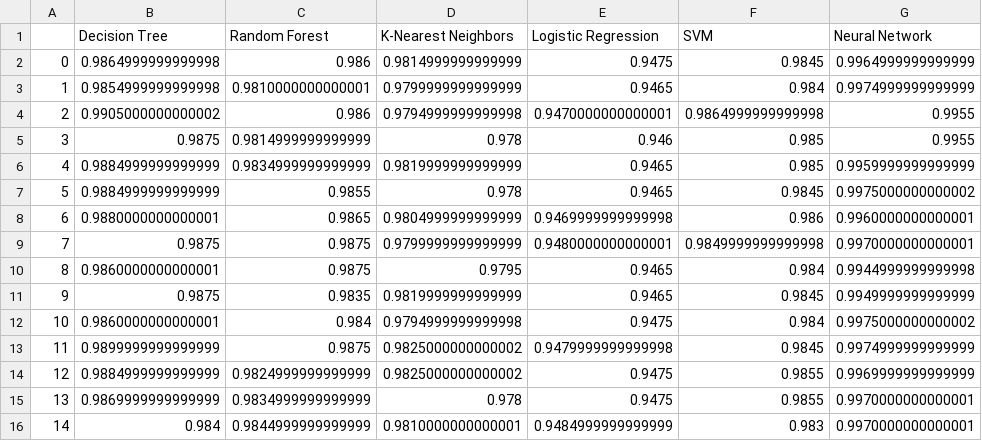
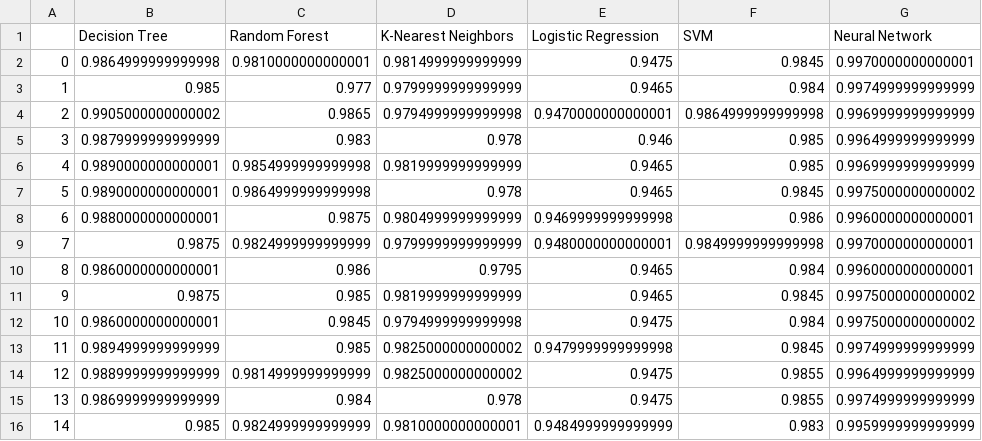
Before and after one commit to caiquemiranda/machine-learning-studies, a CSV file: cls01-resultados_algo.csv, drawn as a sheet; only a part is shown; the diff covers the shown part only.

```diff
--- a/cls01-resultados_algo.csv
+++ b/cls01-resultados_algo.csv
@@ -1,16 +1,16 @@
 ,Decision Tree,Random Forest,K-Nearest Neighbors,Logistic Regression,SVM,Neural Network
-0,0.9864999999999998,0.986,0.9814999999999999,0.9475,0.9845,0.9964999999999999
-1,0.9854999999999998,0.9810000000000001,0.9799999999999999,0.9465,0.984,0.9974999999999999
-2,0.9905000000000002,0.986,0.9794999999999998,0.9470000000000001,0.9864999999999998,0.9955
-3,0.9875,0.9814999999999999,0.978,0.946,0.985,0.9955
-4,0.9884999999999999,0.9834999999999999,0.9819999999999999,0.9465,0.985,0.9959999999999999
-5,0.9884999999999999,0.9855,0.978,0.9465,0.9845,0.9975000000000002
-6,0.9880000000000001,0.9865,0.9804999999999999,0.9469999999999998,0.986,0.9960000000000001
-7,0.9875,0.9875,0.9799999999999999,0.9480000000000001,0.9849999999999998,0.9970000000000001
-8,0.9860000000000001,0.9875,0.9795,0.9465,0.984,0.9944999999999998
-9,0.9875,0.9835,0.9819999999999999,0.9465,0.9845,0.9949999999999999
-10,0.9860000000000001,0.984,0.9794999999999998,0.9475,0.984,0.9975000000000002
-11,0.9899999999999999,0.9875,0.9825000000000002,0.9479999999999998,0.9845,0.9974999999999999
-12,0.9884999999999999,0.9824999999999999,0.9825000000000002,0.9475,0.9855,0.9969999999999999
-13,0.9869999999999999,0.9834999999999999,0.978,0.9475,0.9855,0.9970000000000001
-14,0.984,0.9844999999999999,0.9810000000000001,0.9484999999999999,0.983,0.9970000000000001
+0,0.9864999999999998,0.9810000000000001,0.9814999999999999,0.9475,0.9845,0.9970000000000001
+1,0.985,0.977,0.9799999999999999,0.9465,0.984,0.9974999999999999
+2,0.9905000000000002,0.9865,0.9794999999999998,0.9470000000000001,0.9864999999999998,0.9969999999999999
+3,0.9879999999999999,0.983,0.978,0.946,0.985,0.9964999999999999
+4,0.9890000000000001,0.9854999999999998,0.9819999999999999,0.9465,0.985,0.9969999999999999
+5,0.9890000000000001,0.9864999999999998,0.978,0.9465,0.9845,0.9975000000000002
+6,0.9880000000000001,0.9875,0.9804999999999999,0.9469999999999998,0.986,0.9960000000000001
+7,0.9875,0.9824999999999999,0.9799999999999999,0.9480000000000001,0.9849999999999998,0.9970000000000001
+8,0.9860000000000001,0.986,0.9795,0.9465,0.984,0.9960000000000001
+9,0.9875,0.985,0.9819999999999999,0.9465,0.9845,0.9975000000000002
+10,0.9860000000000001,0.9845,0.9794999999999998,0.9475,0.984,0.9975000000000002
+11,0.9894999999999999,0.985,0.9825000000000002,0.9479999999999998,0.9845,0.9974999999999999
+12,0.9889999999999999,0.9814999999999999,0.9825000000000002,0.9475,0.9855,0.9964999999999999
+13,0.9869999999999999,0.984,0.978,0.9475,0.9855,0.9974999999999999
+14,0.985,0.9824999999999999,0.9810000000000001,0.9484999999999999,0.983,0.9959999999999999
```
Also changed, not shown: 38 edited cells elsewhere in this file, 2 other files.
